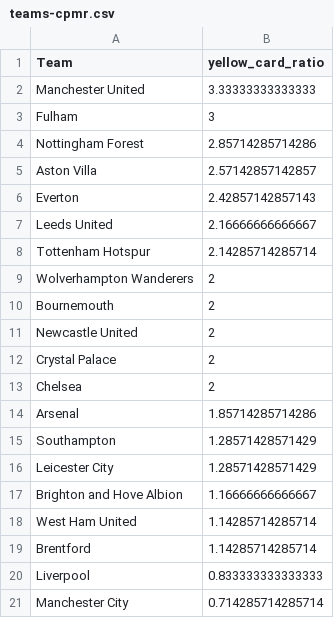
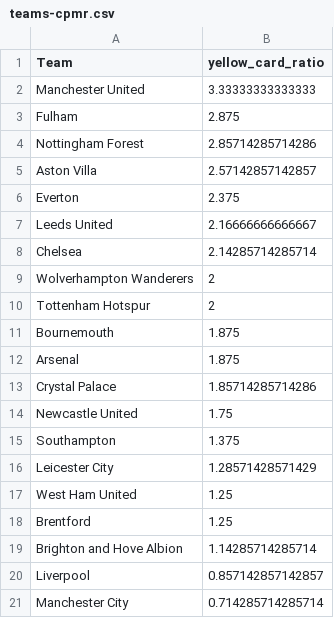
Before and after one commit to charles-adedotun/krysp-scraper, a CSV file: epl/cleaned-data/teams-cpmr.csv, drawn as a sheet.

```diff
--- a/epl/cleaned-data/teams-cpmr.csv
+++ b/epl/cleaned-data/teams-cpmr.csv
@@ -2,20 +2,20 @@
 "  Manchester United ",3.33333333333333
-"  Fulham ",3
+"  Fulham ",2.875
 " Nottingham Forest ",2.85714285714286
 "  Aston Villa ",2.57142857142857
-"  Everton ",2.42857142857143
+"  Everton ",2.375
 "  Leeds United ",2.16666666666667
-"  Tottenham Hotspur ",2.14285714285714
+"  Chelsea ",2.14285714285714
 "  Wolverhampton Wanderers ",2
-"  Bournemouth ",2
-"  Newcastle United ",2
-"  Crystal Palace ",2
-"  Chelsea ",2
-"  Arsenal ",1.85714285714286
-"  Southampton ",1.28571428571429
+"  Tottenham Hotspur ",2
+"  Bournemouth ",1.875
+"  Arsenal ",1.875
+"  Crystal Palace ",1.85714285714286
+"  Newcastle United ",1.75
+"  Southampton ",1.375
 "  Leicester City ",1.28571428571429
-"  Brighton and Hove Albion ",1.16666666666667
-"  West Ham United ",1.14285714285714
-"  Brentford ",1.14285714285714
-"  Liverpool ",0.833333333333333
+"  West Ham United ",1.25
+"  Brentford ",1.25
+"  Brighton and Hove Albion ",1.14285714285714
+"  Liverpool ",0.857142857142857
 "  Manchester City ",0.714285714285714
```
Also changed, not shown: epl/cleaned-data/referees-cpmr.csv, 2 other files.
